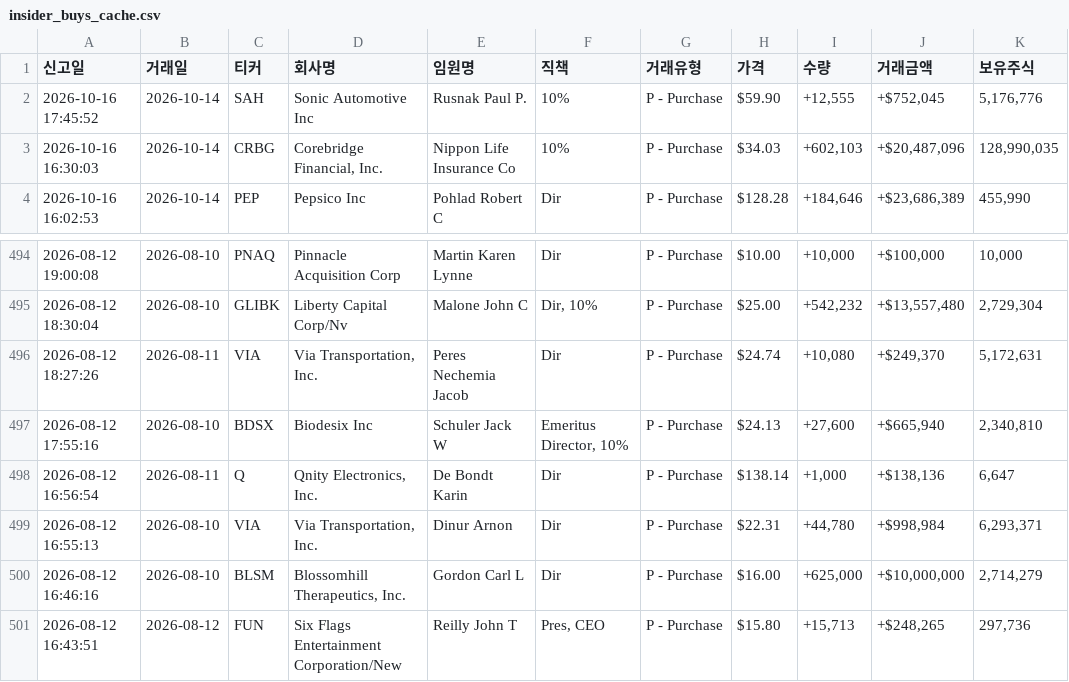
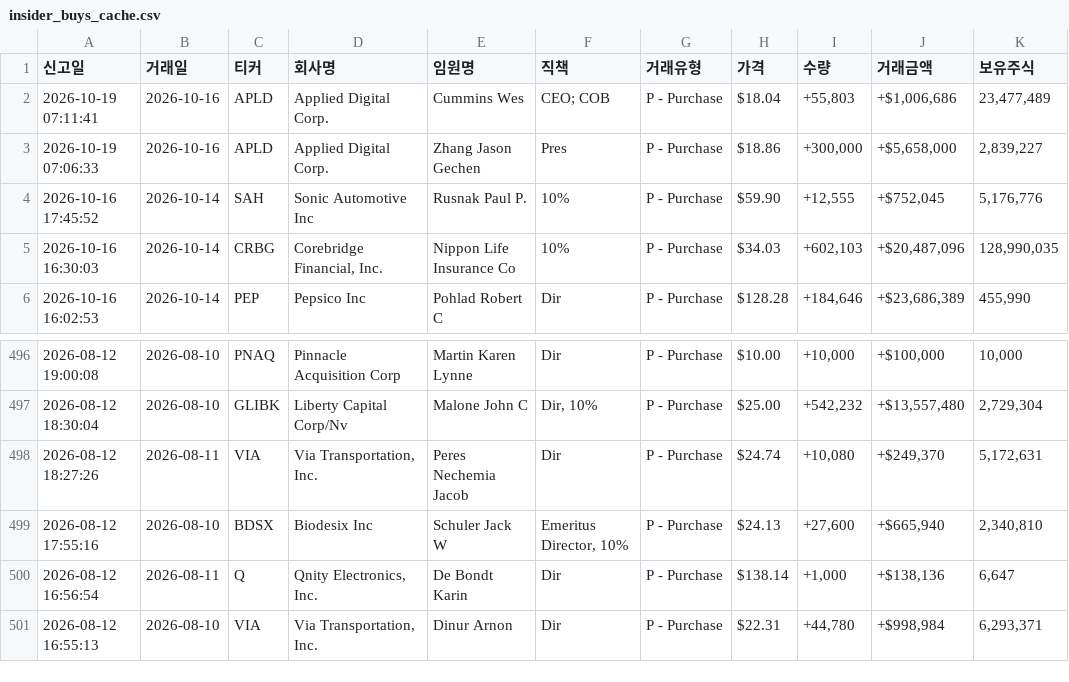
Before and after one commit to dicacros-gif/claude, a CSV file: data/insider_buys_cache.csv, drawn as a sheet; only a part is shown, gaps mark what is left out; removed rows and columns are numbered as before the commit, all else as after; the diff names each change by its address in the sheet, - before the commit and + after, or states it on an @@ line.

```diff
--- a/data/insider_buys_cache.csv
+++ b/data/insider_buys_cache.csv
+row 2: 2026-10-19 07:11:41 | 2026-10-16 | APLD | Applied Digital Corp. | Cummins Wes | CEO; COB | P - Purchase | $18.04 | +55,803 | +$1,006,686 | 23,477,489
+row 3: 2026-10-19 07:06:33 | 2026-10-16 | APLD | Applied Digital Corp. | Zhang Jason Gechen | Pres | P - Purchase | $18.86 | +300,000 | +$5,658,000 | 2,839,227
-row 500: 2026-08-12 16:46:16 | 2026-08-10 | BLSM | Blossomhill Therapeutics, Inc. | Gordon Carl L | Dir | P - Purchase | $16.00 | +625,000 | +$10,000,000 | 2,714,279
-row 501: 2026-08-12 16:43:51 | 2026-08-12 | FUN | Six Flags Entertainment Corporation/New | Reilly John T | Pres, CEO | P - Purchase | $15.80 | +15,713 | +$248,265 | 297,736
```
Also changed, not shown: 6 other files.
